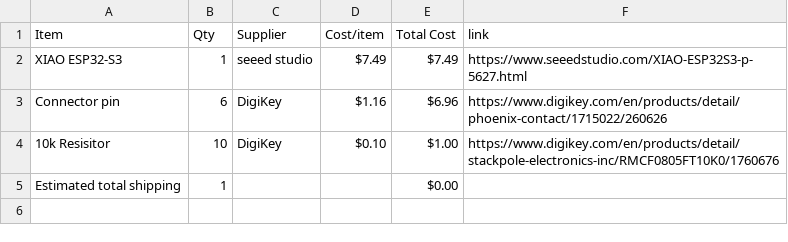
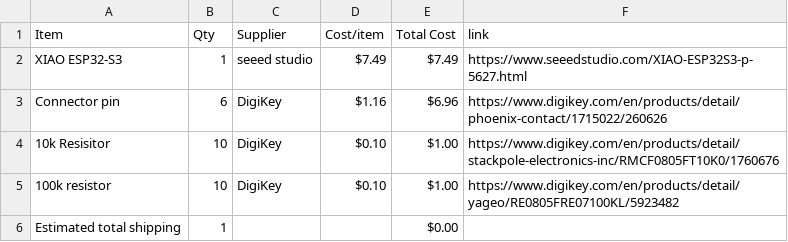
Before and after one commit to Esther-365/my-first-hardware-project, a CSV file: BOM.csv, drawn as a sheet; the diff names each change by its address in the sheet, - before the commit and + after, or states it on an @@ line.

```diff
--- a/BOM.csv
+++ b/BOM.csv
+row 5: 100k resistor | 10 | DigiKey | $0.10 | $1.00 | https://www.digikey.com/en/products/detail/yageo/RE0805FRE07100KL/5923482
```
